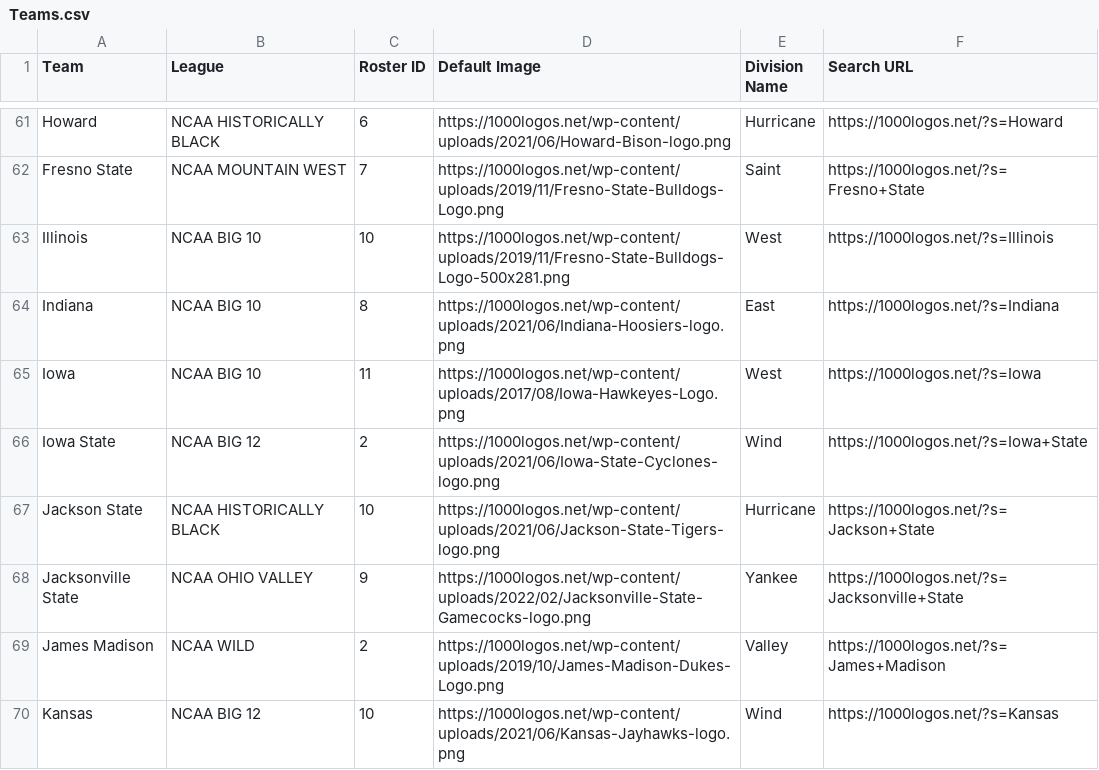
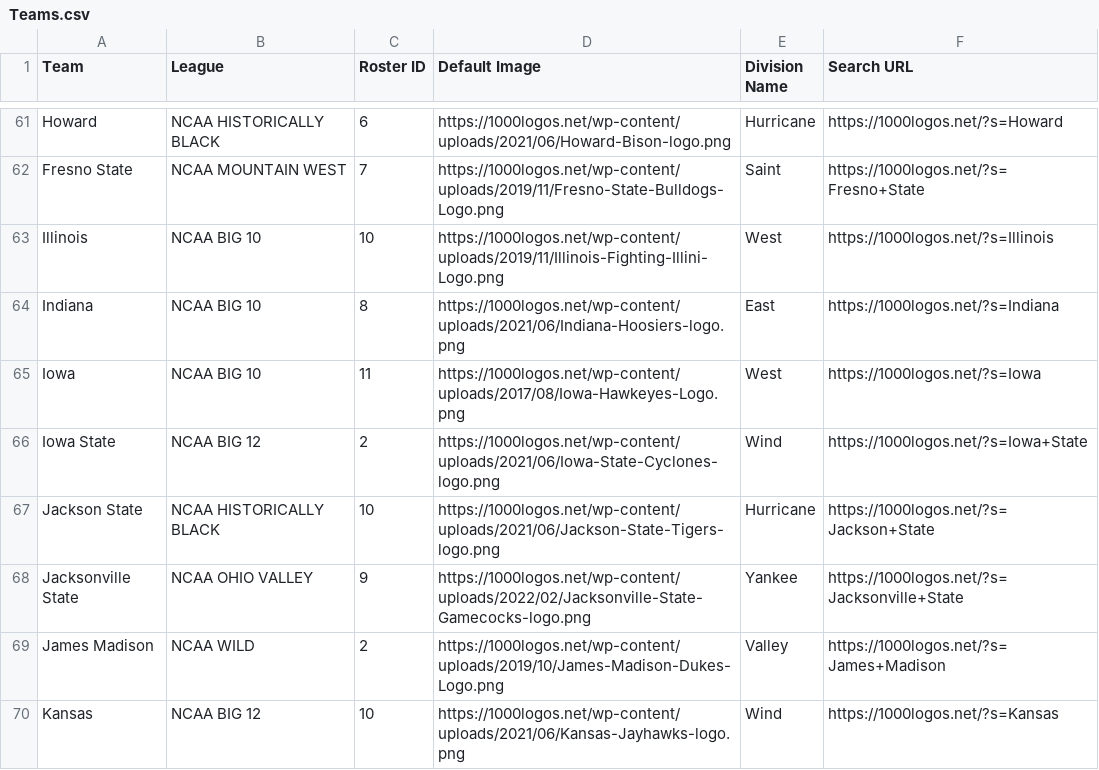
Before and after one commit to wrightc214-PBI/NCAA180-Sleeper, a CSV file: data/Teams.csv, drawn as a sheet; only a part is shown, gaps mark what is left out.

Commit message:
Update Teams.csv

```diff
--- a/data/Teams.csv
+++ b/data/Teams.csv
@@ -62,3 +62,3 @@ Howard,NCAA HISTORICALLY BLACK,6,https://1000logos.net/wp-content/uploads/2021/0
 Fresno State,NCAA MOUNTAIN WEST,7,https://1000logos.net/wp-content/uploads/2019/11/Fresno-State-Bulldogs-Logo.png,Saint,https://1000logos.net/?s=Fresno+State
-Illinois,NCAA BIG 10,10,https://1000logos.net/wp-content/uploads/2019/11/Fresno-State-Bulldogs-Logo-500x281.png,West,https://1000logos.net/?s=Illinois
+Illinois,NCAA BIG 10,10,https://1000logos.net/wp-content/uploads/2019/11/Illinois-Fighting-Illini-Logo.png,West,https://1000logos.net/?s=Illinois
 Indiana,NCAA BIG 10,8,https://1000logos.net/wp-content/uploads/2021/06/Indiana-Hoosiers-logo.png,East,https://1000logos.net/?s=Indiana
```
